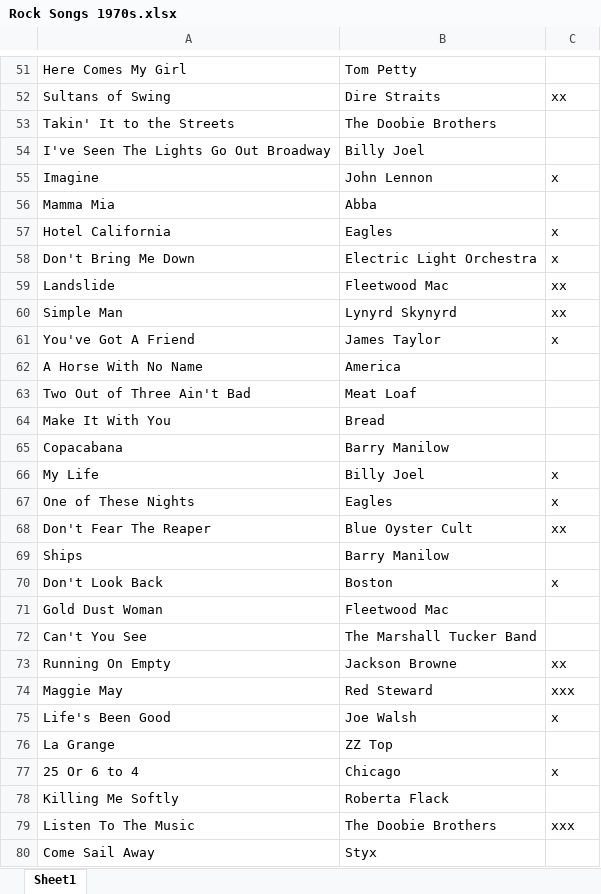
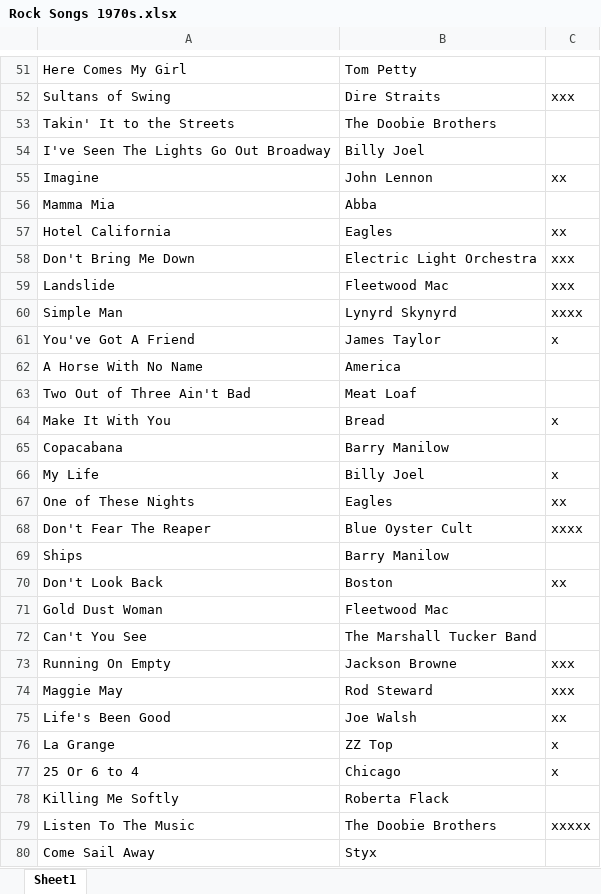
Before and after one commit to juarrios/Notes, an Excel workbook: Rock Songs 1970s.xlsx, sheet Sheet1, drawn as a sheet; only a part is shown, gaps mark what is left out; values as stored, in another font and other column widths than the file's, no borders; the diff covers the shown part only; the diff names each change by its address in the sheet, - before the commit and + after, or states it on an @@ line.

```diff
--- a/Rock Songs 1970s.xlsx (sheet Sheet1)
+++ b/Rock Songs 1970s.xlsx (sheet Sheet1)
-C52: xx
+C52: xxx
-C55: x
+C55: xx
-C57: x
+C57: xx
-C58: x
+C58: xxx
-C59: xx
+C59: xxx
-C60: xx
+C60: xxxx
-C64: (empty)
+C64: x
-C67: x
+C67: xx
-C68: xx
+C68: xxxx
-C70: x
+C70: xx
-C73: xx
+C73: xxx
-B74: Red Steward
+B74: Rod Steward
-C75: x
+C75: xx
-C76: (empty)
+C76: x
-C79: xxx
+C79: xxxxx
```
Also changed, not shown: 41 added rows and 98 edited cells elsewhere in this sheet, 3 other files.
